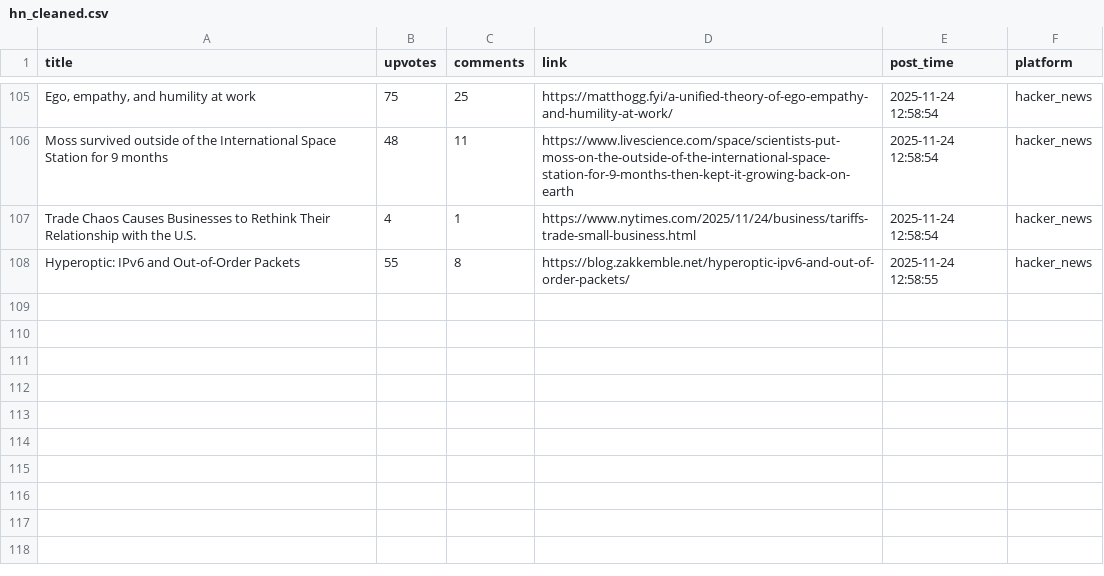
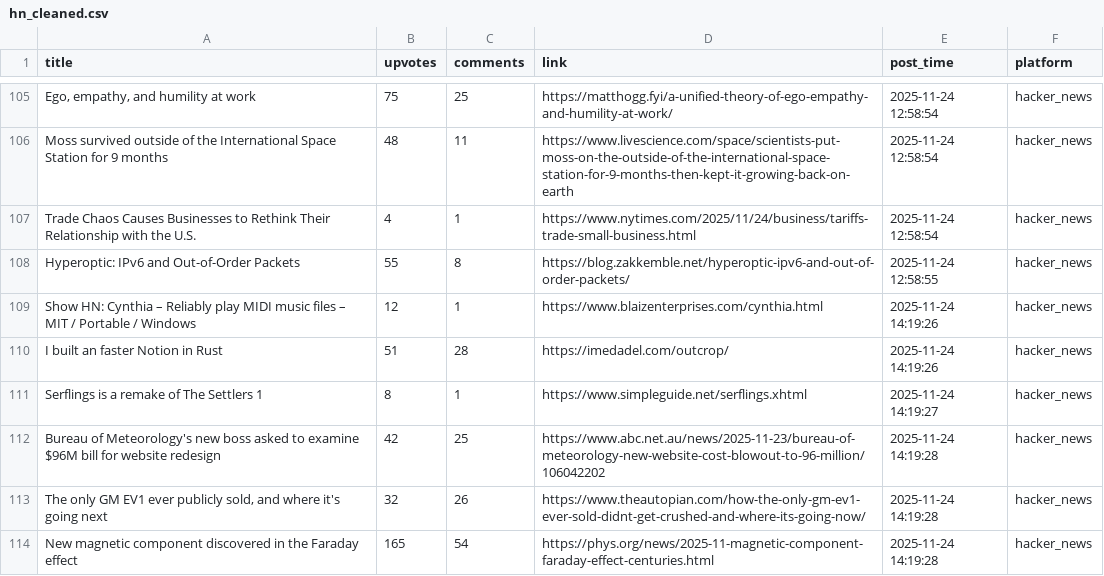
Before and after one commit to codemmaann/web-scrapping-project, a CSV file: clean_data/hn_cleaned.csv, drawn as a sheet; only a part is shown, gaps mark what is left out; the diff names each change by its address in the sheet, - before the commit and + after, or states it on an @@ line.

```diff
--- a/clean_data/hn_cleaned.csv
+++ b/clean_data/hn_cleaned.csv
+row 109: Show HN: Cynthia – Reliably play MIDI music files – MIT / Portable / Windows | 12 | 1 | https://www.blaizenterprises.com/cynthia.html | 2025-11-24 14:19:26 | hacker_news
+row 110: I built an faster Notion in Rust | 51 | 28 | https://imedadel.com/outcrop/ | 2025-11-24 14:19:26 | hacker_news
+row 111: Serflings is a remake of The Settlers 1 | 8 | 1 | https://www.simpleguide.net/serflings.xhtml | 2025-11-24 14:19:27 | hacker_news
+row 112: Bureau of Meteorology's new boss asked to examine $96M bill for website redesign | 42 | 25 | https://www.abc.net.au/news/2025-11-23/bureau-of-meteorology-new-website-cost-blowout-to-96-million/106042202 | 2025-11-24 14:19:28 | hacker_news
+row 113: The only GM EV1 ever publicly sold, and where it's going next | 32 | 26 | https://www.theautopian.com/how-the-only-gm-ev1-ever-sold-didnt-get-crushed-and-where-its-going-now/ | 2025-11-24 14:19:28 | hacker_news
+row 114: New magnetic component discovered in the Faraday effect | 165 | 54 | https://phys.org/news/2025-11-magnetic-component-faraday-effect-centuries.html | 2025-11-24 14:19:28 | hacker_news
```
Also changed, not shown: raw_data/hn.csv, 9 other files.
